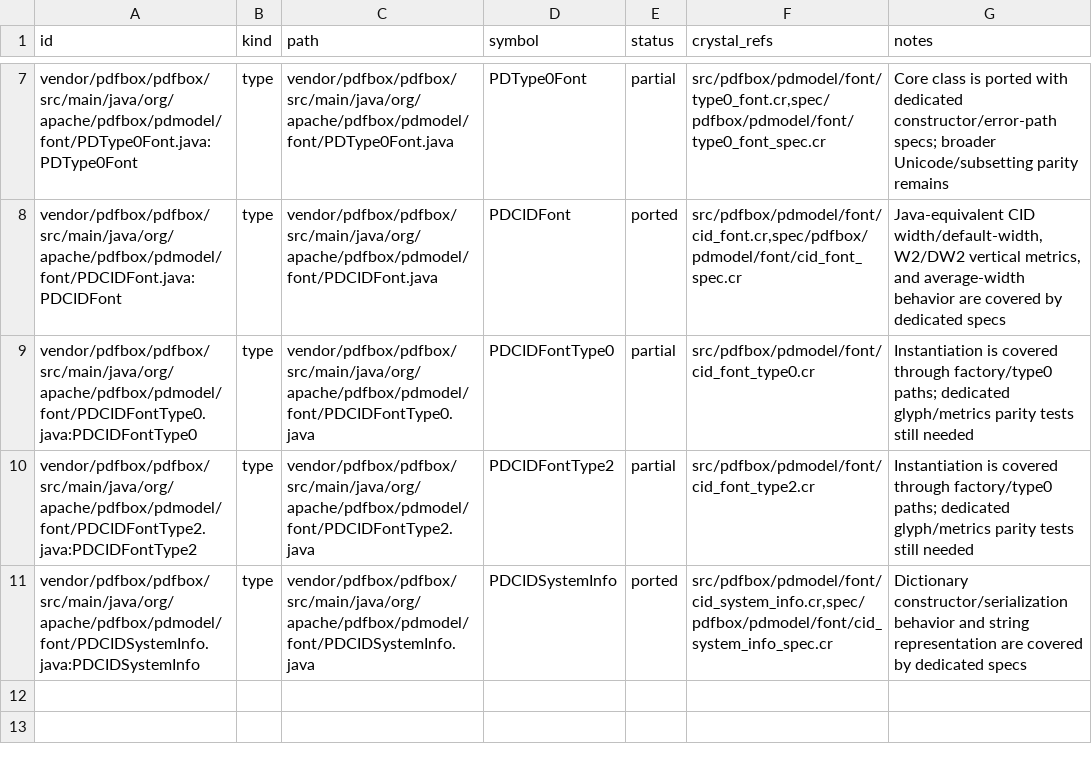
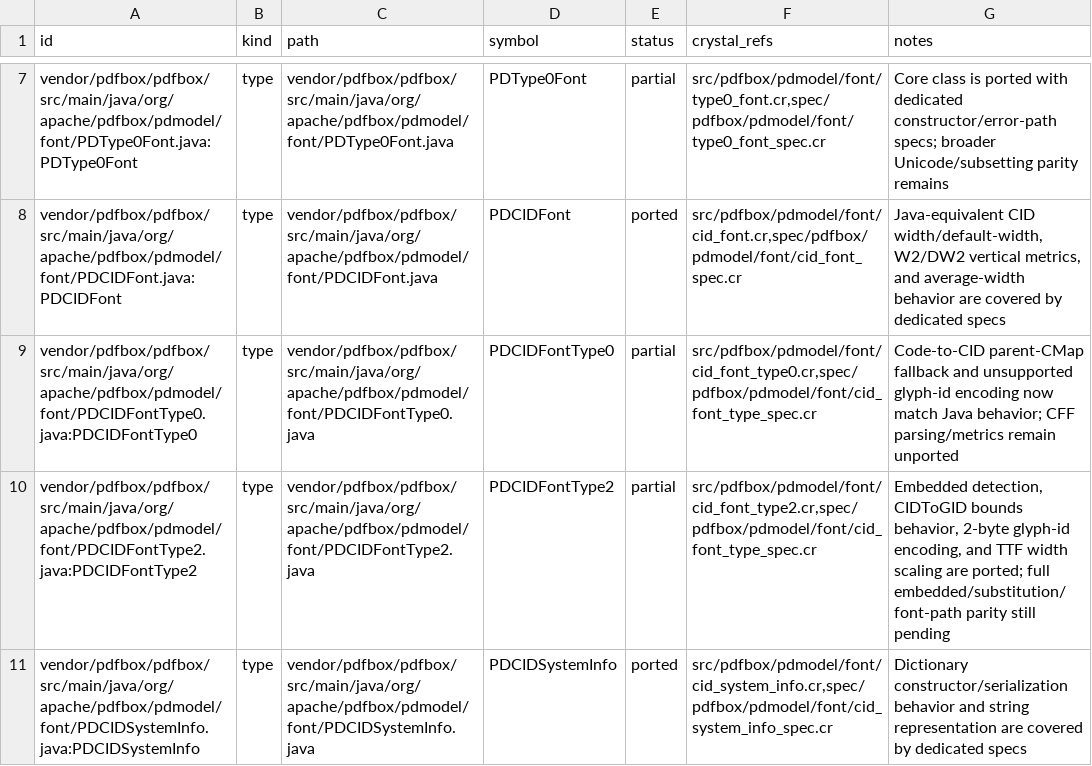
Before and after one commit to dsisnero/pdfbox, a TSV file: plans/inventory/java_port_inventory.tsv, drawn as a sheet; only a part is shown, gaps mark what is left out.

Commit message:
Align CID Type0/Type2 behavior with Java and add specs

```diff
--- a/plans/inventory/java_port_inventory.tsv
+++ b/plans/inventory/java_port_inventory.tsv
@@ -8,4 +8,4 @@ vendor/pdfbox/pdfbox/src/main/java/org/apache/pdfbox/pdmodel/font/PDType0Font.ja
 vendor/pdfbox/pdfbox/src/main/java/org/apache/pdfbox/pdmodel/font/PDCIDFont.java:PDCIDFont	type	vendor/pdfbox/pdfbox/src/main/java/org/apache/pdfbox/pdmodel/font/PDCIDFont.java	PDCIDFont	ported	src/pdfbox/pdmodel/font/cid_font.cr,spec/pdfbox/pdmodel/font/cid_font_spec.cr	Java-equivalent CID width/default-width, W2/DW2 vertical metrics, and average-width behavior are covered by dedicated specs
-vendor/pdfbox/pdfbox/src/main/java/org/apache/pdfbox/pdmodel/font/PDCIDFontType0.java:PDCIDFontType0	type	vendor/pdfbox/pdfbox/src/main/java/org/apache/pdfbox/pdmodel/font/PDCIDFontType0.java	PDCIDFontType0	partial	src/pdfbox/pdmodel/font/cid_font_type0.cr	Instantiation is covered through factory/type0 paths; dedicated glyph/metrics parity tests still needed
-vendor/pdfbox/pdfbox/src/main/java/org/apache/pdfbox/pdmodel/font/PDCIDFontType2.java:PDCIDFontType2	type	vendor/pdfbox/pdfbox/src/main/java/org/apache/pdfbox/pdmodel/font/PDCIDFontType2.java	PDCIDFontType2	partial	src/pdfbox/pdmodel/font/cid_font_type2.cr	Instantiation is covered through factory/type0 paths; dedicated glyph/metrics parity tests still needed
+vendor/pdfbox/pdfbox/src/main/java/org/apache/pdfbox/pdmodel/font/PDCIDFontType0.java:PDCIDFontType0	type	vendor/pdfbox/pdfbox/src/main/java/org/apache/pdfbox/pdmodel/font/PDCIDFontType0.java	PDCIDFontType0	partial	src/pdfbox/pdmodel/font/cid_font_type0.cr,spec/pdfbox/pdmodel/font/cid_font_type_spec.cr	Code-to-CID parent-CMap fallback and unsupported glyph-id encoding now match Java behavior; CFF parsing/metrics remain unported
+vendor/pdfbox/pdfbox/src/main/java/org/apache/pdfbox/pdmodel/font/PDCIDFontType2.java:PDCIDFontType2	type	vendor/pdfbox/pdfbox/src/main/java/org/apache/pdfbox/pdmodel/font/PDCIDFontType2.java	PDCIDFontType2	partial	src/pdfbox/pdmodel/font/cid_font_type2.cr,spec/pdfbox/pdmodel/font/cid_font_type_spec.cr	Embedded detection, CIDToGID bounds behavior, 2-byte glyph-id encoding, and TTF width scaling are ported; full embedded/substitution/font-path parity still pending
 vendor/pdfbox/pdfbox/src/main/java/org/apache/pdfbox/pdmodel/font/PDCIDSystemInfo.java:PDCIDSystemInfo	type	vendor/pdfbox/pdfbox/src/main/java/org/apache/pdfbox/pdmodel/font/PDCIDSystemInfo.java	PDCIDSystemInfo	ported	src/pdfbox/pdmodel/font/cid_system_info.cr,spec/pdfbox/pdmodel/font/cid_system_info_spec.cr	Dictionary constructor/serialization behavior and string representation are covered by dedicated specs
```
Also changed, not shown: 3 other files.
